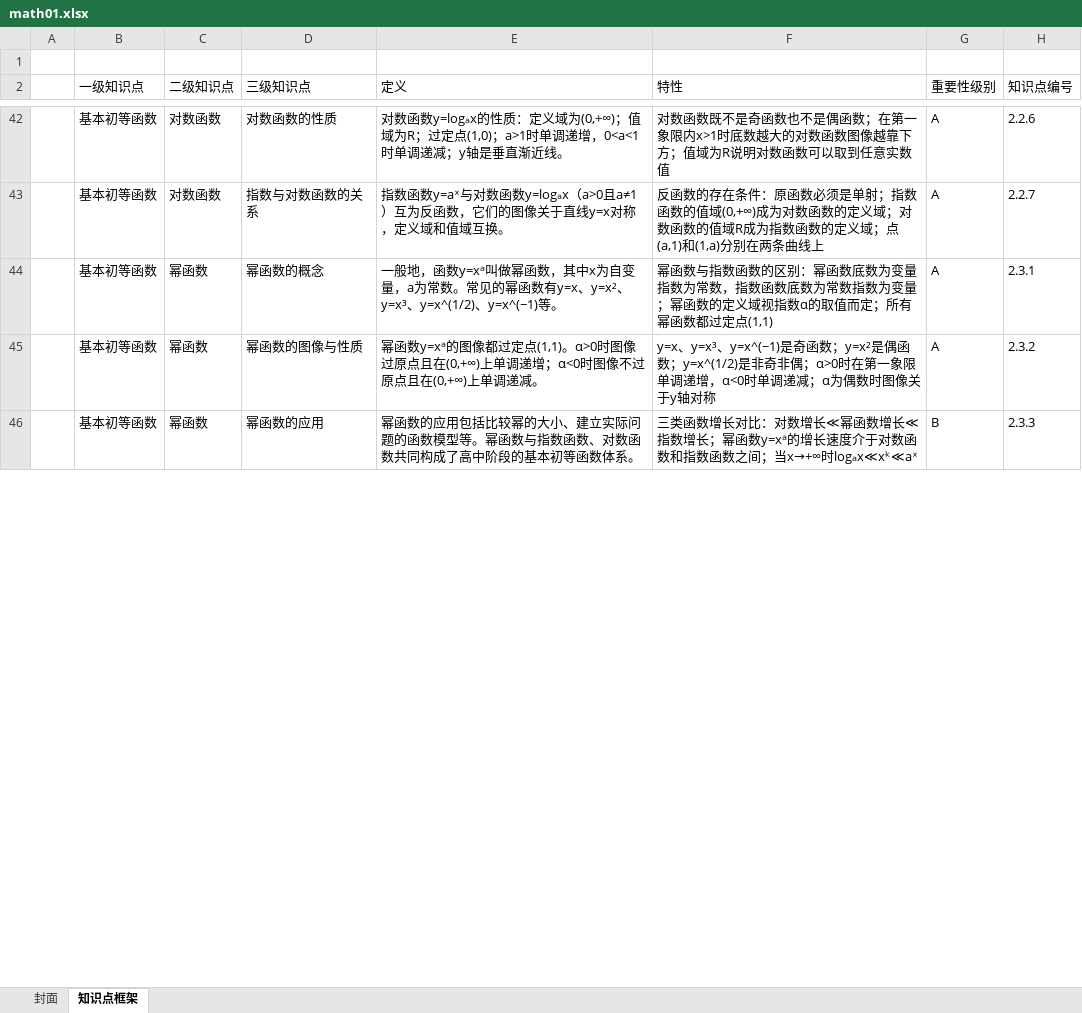
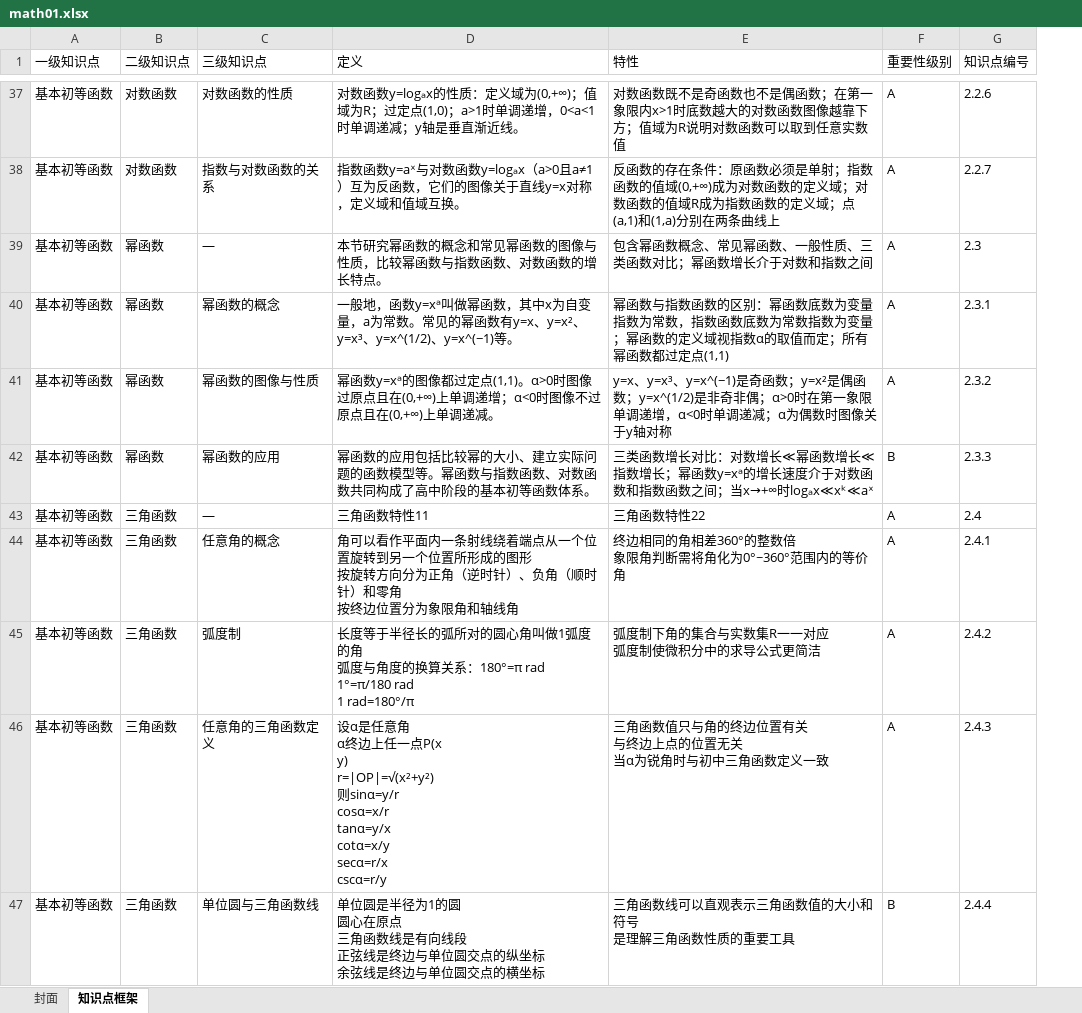
Before and after one commit to zhenggsh/math, an Excel workbook: iksm/math01.xlsx, sheet 知识点框架, drawn as a sheet; only a part is shown, gaps mark what is left out; values as stored, in another font and other column widths than the file's, no borders; removed rows and columns are numbered as before the commit, all else as after; ↵ is a line break in a cell; the diff covers the shown part only; the diff names each change by its address in the sheet, - before the commit and + after, or states it on an @@ line.

Commit message:
fix(iksm): repair math01.xlsx cover pollution and backfill 2.4 framework rows

```diff
--- a/iksm/math01.xlsx (sheet 知识点框架)
+++ b/iksm/math01.xlsx (sheet 知识点框架)
-column A, empty
-row 1: (empty)
@@ row 11 moved to row 39: 基本初等函数 @@
+row 43: 基本初等函数 | 三角函数 | — | 三角函数特性11 | 三角函数特性22 | A | 2.4
+row 44: 基本初等函数 | 三角函数 | 任意角的概念 | 角可以看作平面内一条射线绕着端点从一个位置旋转到另一个位置所形成的图形 ↵ 按旋转方向分为正角（逆时针）、负角（顺时针）和零角 ↵ 按终边位置分为象限角和轴线角 | 终边相同的角相差360°的整数倍 ↵ 象限角判断需将角化为0°~360°范围内的等价角 | A | 2.4.1
+row 45: 基本初等函数 | 三角函数 | 弧度制 | 长度等于半径长的弧所对的圆心角叫做1弧度的角 ↵ 弧度与角度的换算关系：180°=π rad ↵ 1°=π/180 rad ↵ 1 rad=180°/π | 弧度制下角的集合与实数集R一一对应 ↵ 弧度制使微积分中的求导公式更简洁 | A | 2.4.2
+row 46: 基本初等函数 | 三角函数 | 任意角的三角函数定义 | 设α是任意角 ↵ α终边上任一点P(x ↵ y) ↵ r=|OP|=√(x²+y²) ↵ 则sinα=y/r ↵ cosα=x/r ↵ tanα=y/x ↵ cotα=x/y ↵ secα=r/x ↵ cscα=r/y | 三角函数值只与角的终边位置有关 ↵ 与终边上点的位置无关 ↵ 当α为锐角时与初中三角函数定义一致 | A | 2.4.3
+row 47: 基本初等函数 | 三角函数 | 单位圆与三角函数线 | 单位圆是半径为1的圆 ↵ 圆心在原点 ↵ 三角函数线是有向线段 ↵ 正弦线是终边与单位圆交点的纵坐标 ↵ 余弦线是终边与单位圆交点的横坐标 | 三角函数线可以直观表示三角函数值的大小和符号 ↵ 是理解三角函数性质的重要工具 | B | 2.4.4
```
Also changed, not shown: 23 added rows and 8 moved rows elsewhere in this sheet, sheet 封面, 1 other file.
